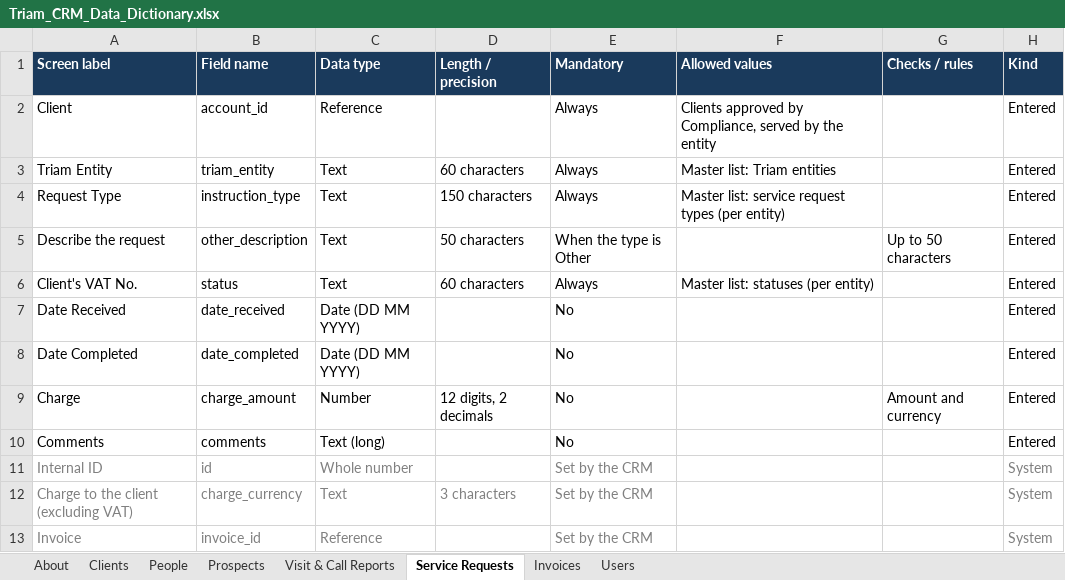
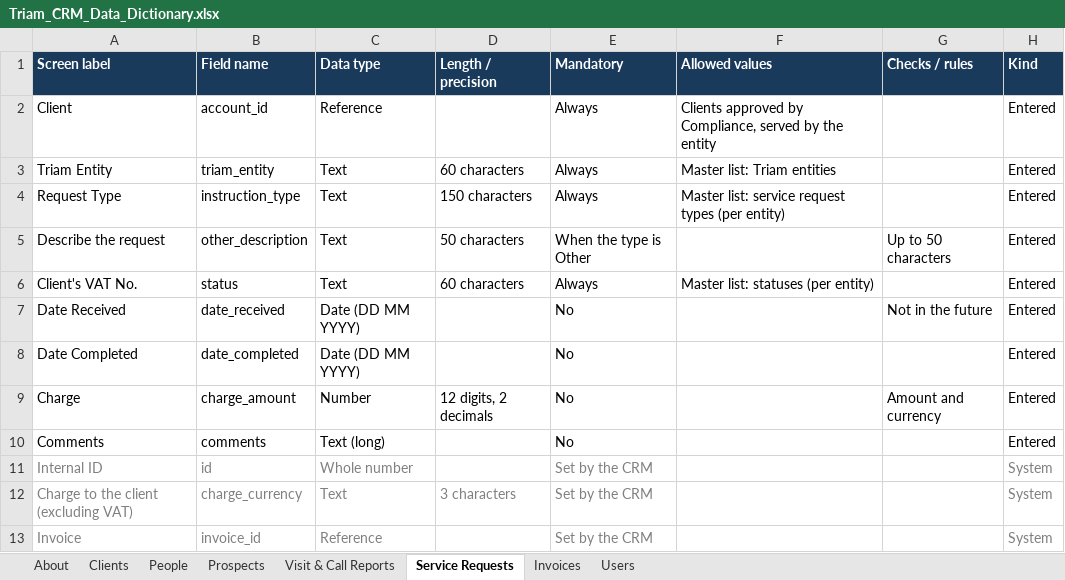
Before and after one commit to manude1894-lab/CRM, an Excel workbook: docs/Triam_CRM_Data_Dictionary.xlsx, sheet Service Requests, drawn as a sheet; only a part is shown; values as stored, in another font and other column widths than the file's, no borders; the diff names each change by its address in the sheet, - before the commit and + after, or states it on an @@ line.

```diff
--- a/docs/Triam_CRM_Data_Dictionary.xlsx (sheet Service Requests)
+++ b/docs/Triam_CRM_Data_Dictionary.xlsx (sheet Service Requests)
-G7 (Checks / rules): (empty)
+G7 (Checks / rules): Not in the future
```
Also changed, not shown: sheet Clients, sheet People, 1 other file.
